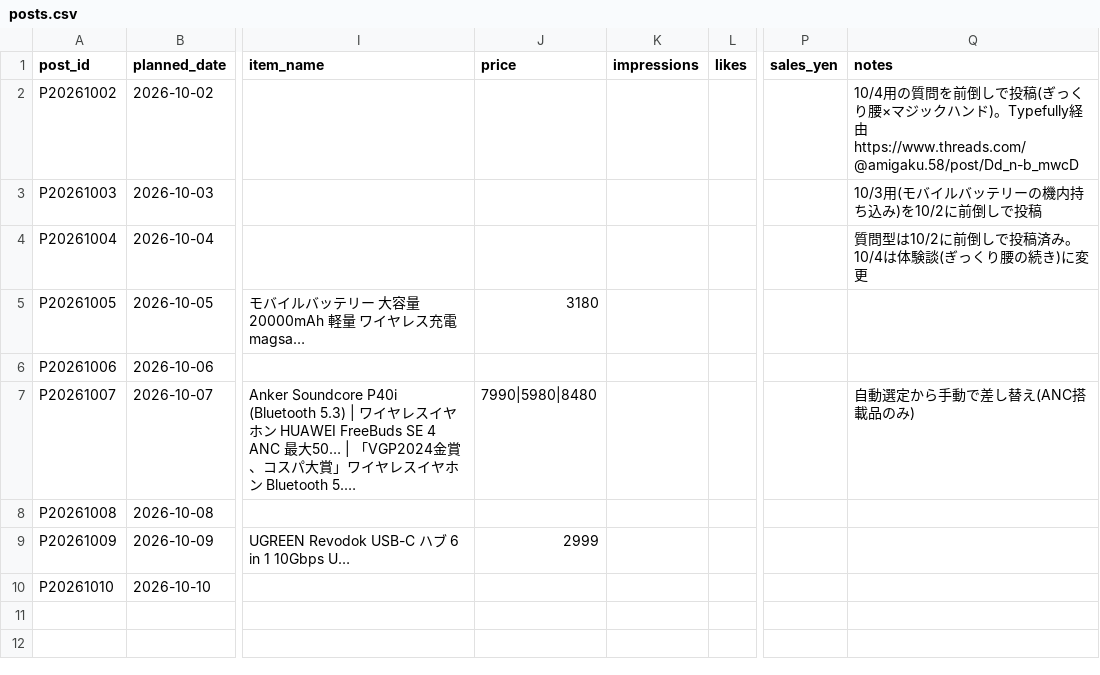
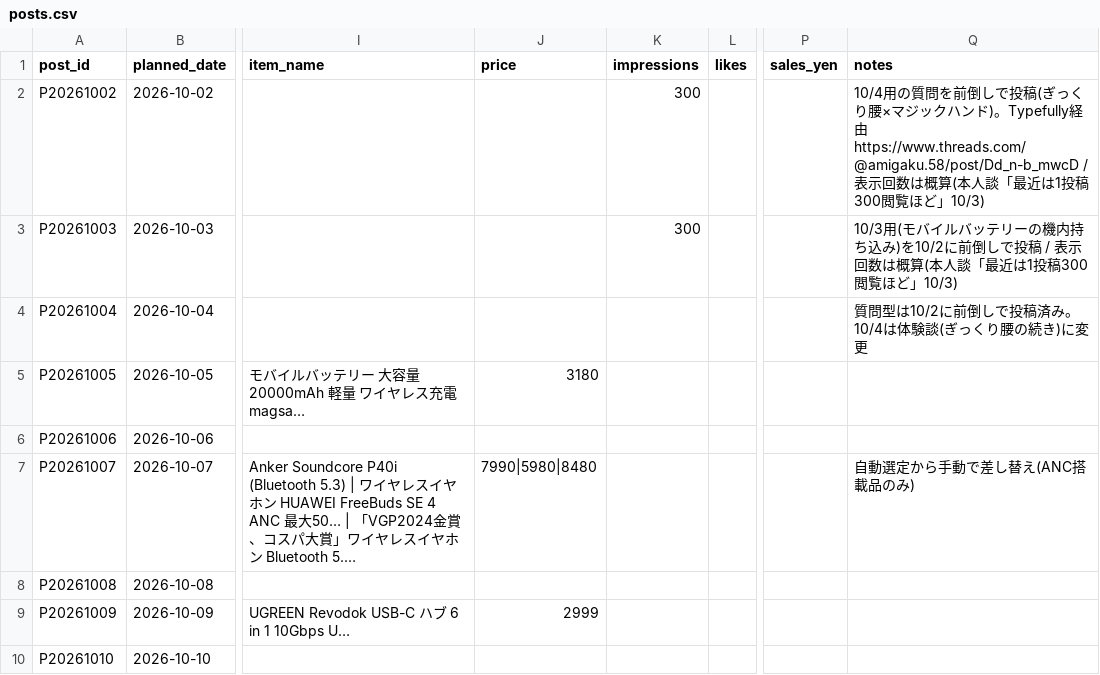
Before and after one commit to consistencyspec/my-project, a CSV file: tracking/posts.csv, drawn as a sheet; only a part is shown, gaps mark what is left out; the diff names each change by its address in the sheet, - before the commit and + after, or states it on an @@ line.

```diff
--- a/tracking/posts.csv
+++ b/tracking/posts.csv
-K2:K3 (impressions): (empty)
+K2:K3 (impressions): 300
-Q2 (notes): …https://www.threads.com/@amigaku.58/post/Dd_n-b_mwcD
+Q2 (notes): …https://www.threads.com/@amigaku.58/post/Dd_n-b_mwcD / 表示回数は概算(本人談「最近は1投稿300閲覧ほど」10/3)
-Q3 (notes): …しで投稿
+Q3 (notes): …しで投稿 / 表示回数は概算(本人談「最近は1投稿300閲覧ほど」10/3)
```
